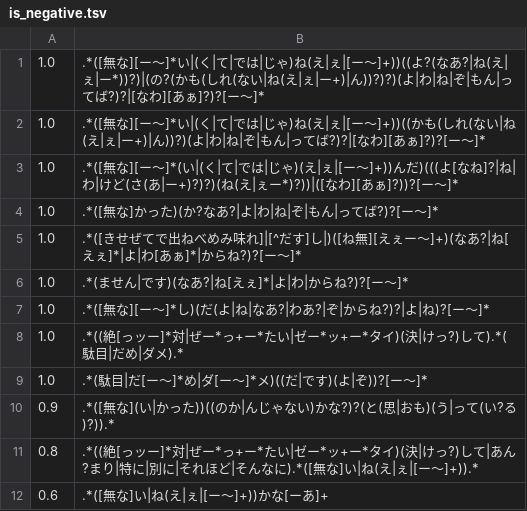
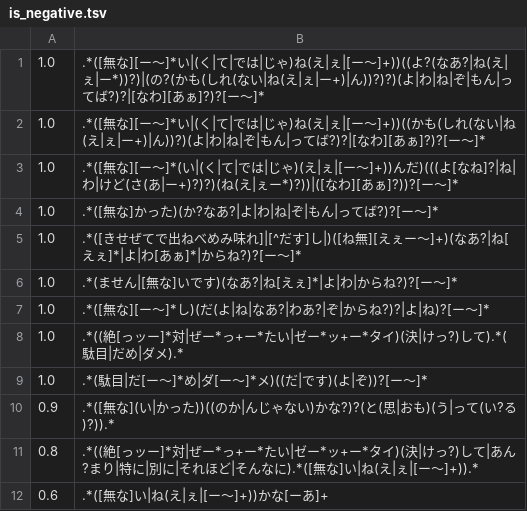
Before and after one commit to tuem/resembla, a TSV file: example/regression/patterns/is_negative.tsv, drawn as a sheet.

Commit message:
improve regex patterns

```diff
--- a/example/regression/patterns/is_negative.tsv
+++ b/example/regression/patterns/is_negative.tsv
@@ -5,3 +5,3 @@
 1.0	.*([きせぜてで出ねべめみ味れ]|[^だす]し|)([ね無][えぇー〜]+)(なあ?|ね[えぇ]*|よ|わ[あぁ]*|からね?)?[ー〜]*
-1.0	.*(ません|です)(なあ?|ね[えぇ]*|よ|わ|からね?)?[ー〜]*
+1.0	.*(ません|[無な]いです)(なあ?|ね[えぇ]*|よ|わ|からね?)?[ー〜]*
 1.0	.*([無な][ー〜]*し)(だ(よ|ね|なあ?|わあ?|ぞ|からね?)?|よ|ね)?[ー〜]*
```
Also changed, not shown: 1 other file.
